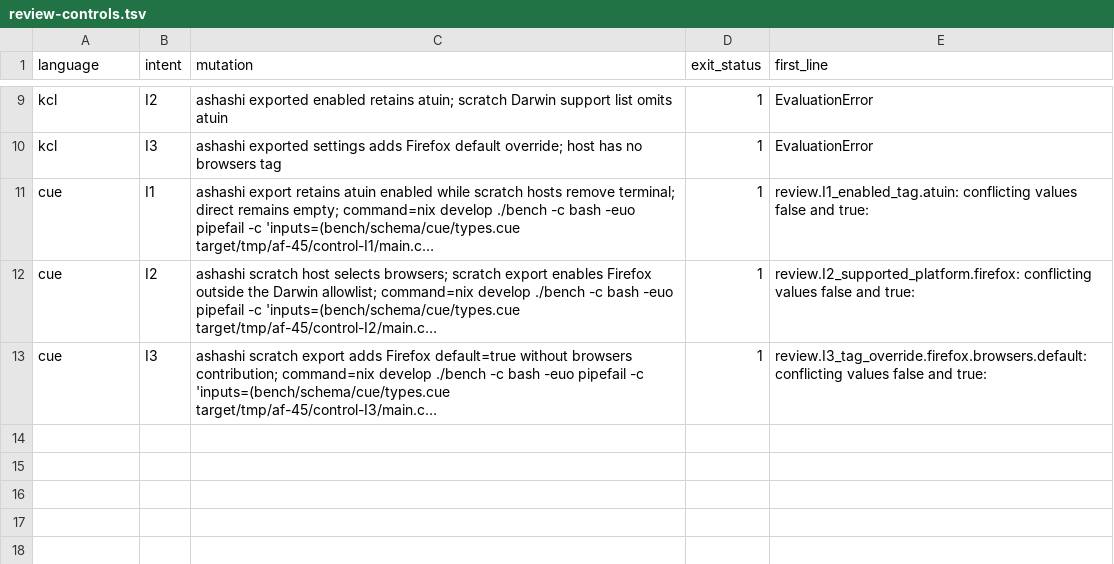
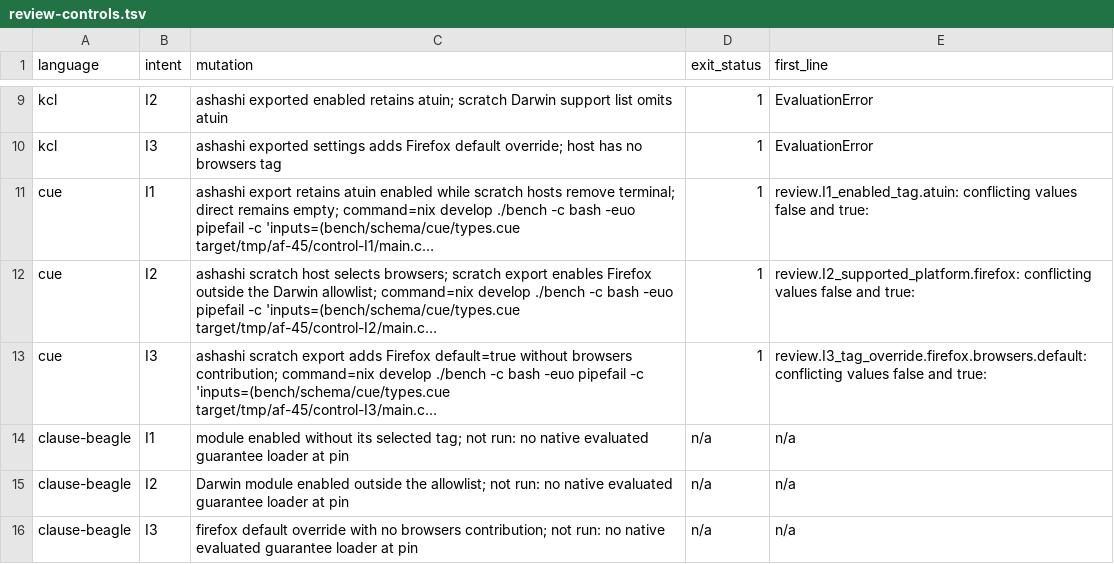
Before and after one commit to tompassarelli/galileo, a TSV file: bench/results/review-controls.tsv, drawn as a sheet; only a part is shown, gaps mark what is left out; long unchanged cells end in …; the diff names each change by its address in the sheet, - before the commit and + after, or states it on an @@ line.

Commit message:
bench: record native Clause Beagle review replays

```diff
--- a/bench/results/review-controls.tsv
+++ b/bench/results/review-controls.tsv
+row 14: clause-beagle | I1 | module enabled without its selected tag; not run: no native evaluated guarantee loader at pin | n/a | n/a
+row 15: clause-beagle | I2 | Darwin module enabled outside the allowlist; not run: no native evaluated guarantee loader at pin | n/a | n/a
+row 16: clause-beagle | I3 | firefox default override with no browsers contribution; not run: no native evaluated guarantee loader at pin | n/a | n/a
```
Also changed, not shown: 8 other files.
